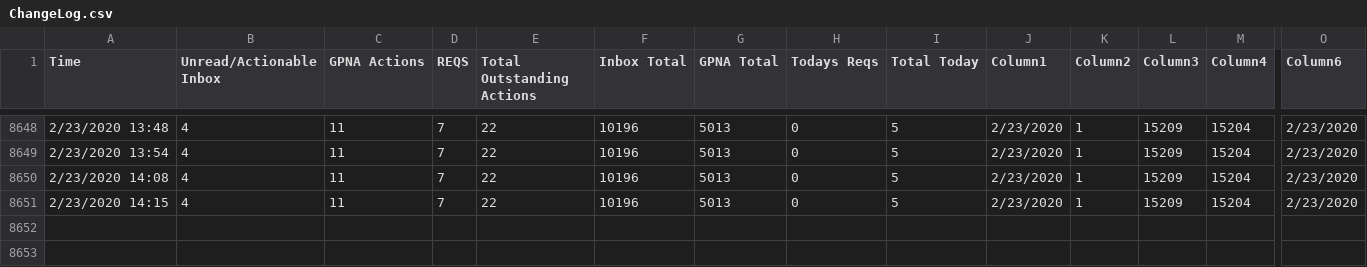
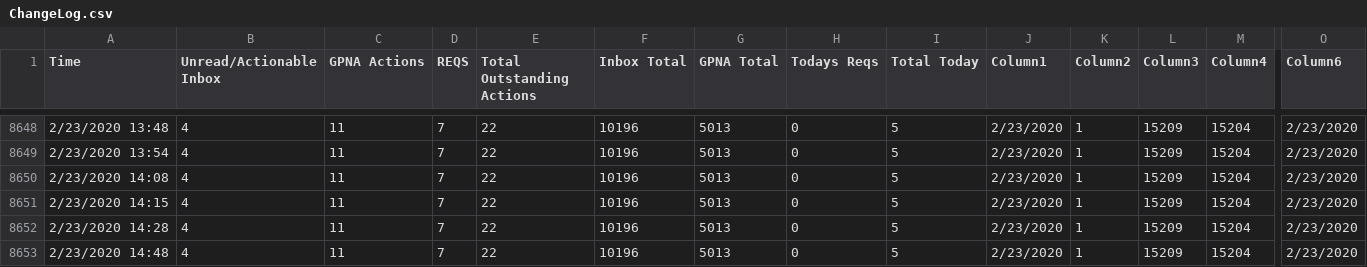
Before and after one commit to Jreese702/UDD, a CSV file: ChangeLog.csv, drawn as a sheet; only a part is shown, gaps mark what is left out; rows hold the shown columns only; the diff names each change by its address in the sheet, - before the commit and + after, or states it on an @@ line.

```diff
--- a/ChangeLog.csv
+++ b/ChangeLog.csv
+row 8652: 2/23/2020 14:28 | 4 | 11 | 7 | 22 | 10196 | 5013 | 0 | 5 | 2/23/2020 | 1 | 15209 | 15204 | 2/23/2020
+row 8653: 2/23/2020 14:48 | 4 | 11 | 7 | 22 | 10196 | 5013 | 0 | 5 | 2/23/2020 | 1 | 15209 | 15204 | 2/23/2020
```
Also changed, not shown: This Week.csv, This month.csv, 1 other file.
